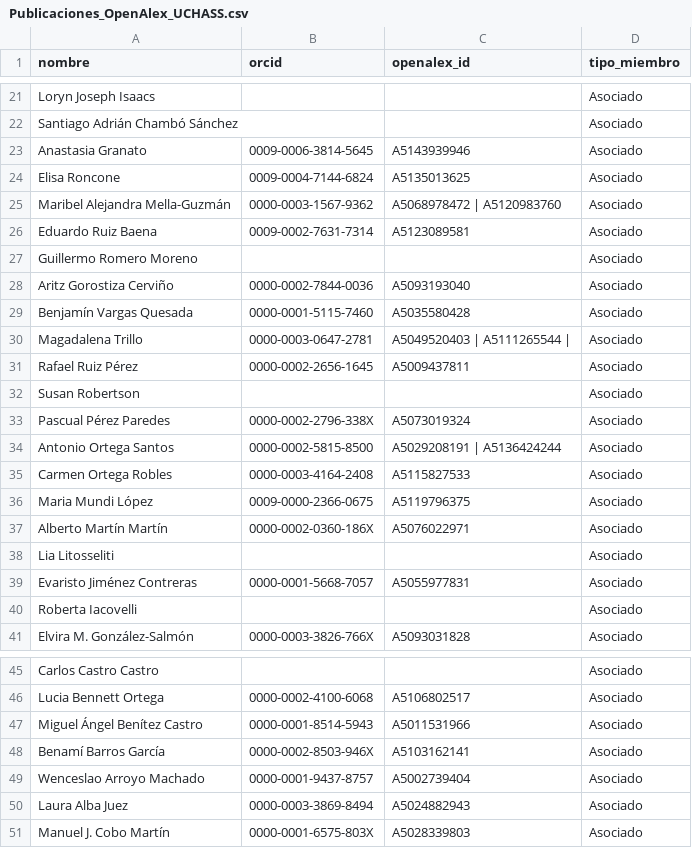
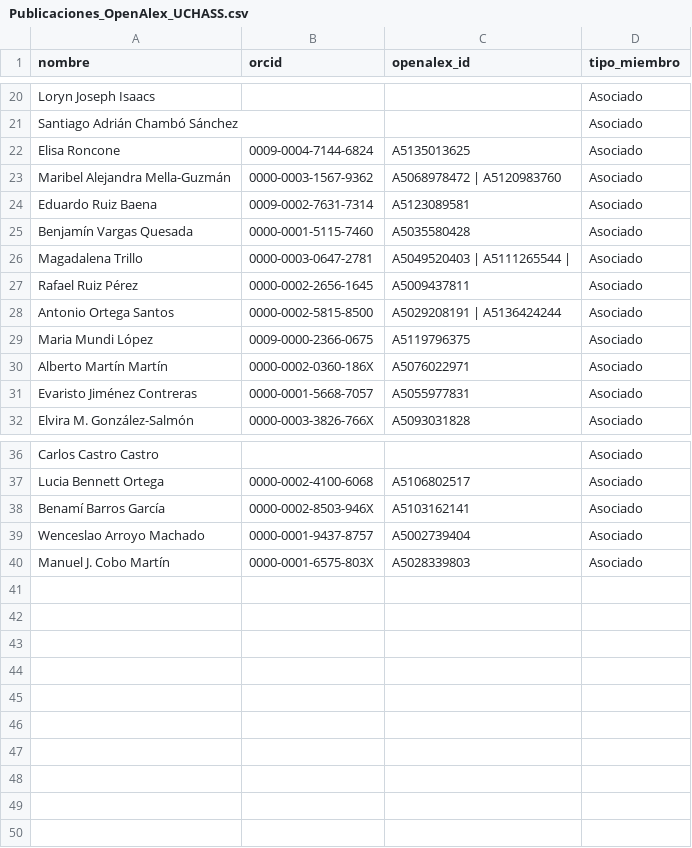
Before and after one commit to angelagp3/Publicaciones_uchass, a CSV file: Publicaciones_OpenAlex_UCHASS.csv, drawn as a sheet; only a part is shown, gaps mark what is left out; the diff covers the shown part only.

Commit message:
Update Publicaciones_OpenAlex_UCHASS.csv

```diff
--- a/Publicaciones_OpenAlex_UCHASS.csv
+++ b/Publicaciones_OpenAlex_UCHASS.csv
@@ -22,3 +21,2 @@ Loryn Joseph Isaacs;;;Asociado
 Santiago Adrián Chambó Sánchez;;;Asociado
-Anastasia Granato;0009-0006-3814-5645;A5143939946;Asociado
 Elisa Roncone;0009-0004-7144-6824;A5135013625;Asociado
@@ -26,4 +24,2 @@ Maribel Alejandra Mella-Guzmán;0000-0003-1567-9362;A5068978472 | A5120983760;As
 Eduardo Ruiz Baena;0009-0002-7631-7314;A5123089581;Asociado
-Guillermo Romero Moreno;;;Asociado
-Aritz Gorostiza Cerviño;0000-0002-7844-0036;A5093193040;Asociado
 Benjamín Vargas Quesada;0000-0001-5115-7460;A5035580428;Asociado
@@ -31,11 +27,6 @@ Magadalena Trillo;0000-0003-0647-2781;A5049520403 | A5111265544 | ;Asociado
 Rafael Ruiz Pérez;0000-0002-2656-1645;A5009437811;Asociado
-Susan Robertson;;;Asociado
-Pascual Pérez Paredes;0000-0002-2796-338X;A5073019324;Asociado
 Antonio Ortega Santos;0000-0002-5815-8500;A5029208191 | A5136424244;Asociado
-Carmen Ortega Robles;0000-0003-4164-2408;A5115827533;Asociado
 Maria Mundi López;0009-0000-2366-0675;A5119796375;Asociado
 Alberto Martín Martín;0000-0002-0360-186X;A5076022971;Asociado
-Lia Litosseliti;;;Asociado
 Evaristo Jiménez Contreras;0000-0001-5668-7057;A5055977831;Asociado
-Roberta Iacovelli;;;Asociado
 Elvira M. González-Salmón;0000-0003-3826-766X;A5093031828;Asociado
@@ -46,6 +37,4 @@ Carlos Castro Castro;;;Asociado
 Lucia Bennett Ortega;0000-0002-4100-6068;A5106802517;Asociado
-Miguel Ángel Benítez Castro;0000-0001-8514-5943;A5011531966;Asociado
 Benamí Barros García;0000-0002-8503-946X;A5103162141;Asociado
 Wenceslao Arroyo Machado;0000-0001-9437-8757;A5002739404;Asociado
-Laura Alba Juez;0000-0003-3869-8494;A5024882943;Asociado
 Manuel J. Cobo Martín;0000-0001-6575-803X;A5028339803;Asociado
```
Also changed, not shown: 1 removed row elsewhere in this file.
